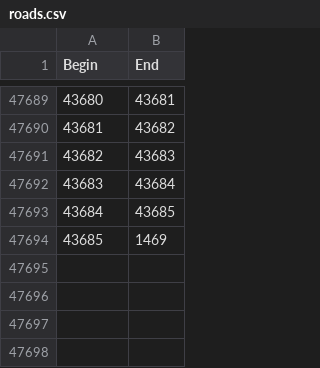
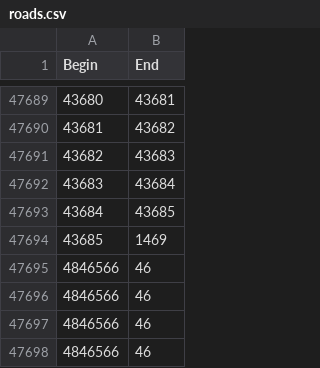
Before and after one commit to michael-horansky/kosice-2, a CSV file: importData/roads.csv, drawn as a sheet; only a part is shown, gaps mark what is left out; the diff names each change by its address in the sheet, - before the commit and + after, or states it on an @@ line.

```diff
--- a/importData/roads.csv
+++ b/importData/roads.csv
+row 47695: 4846566 | 46
+row 47696: 4846566 | 46
+row 47697: 4846566 | 46
+row 47698: 4846566 | 46
```
Also changed, not shown: importData/POI_cleaned.csv, 29 other files.
